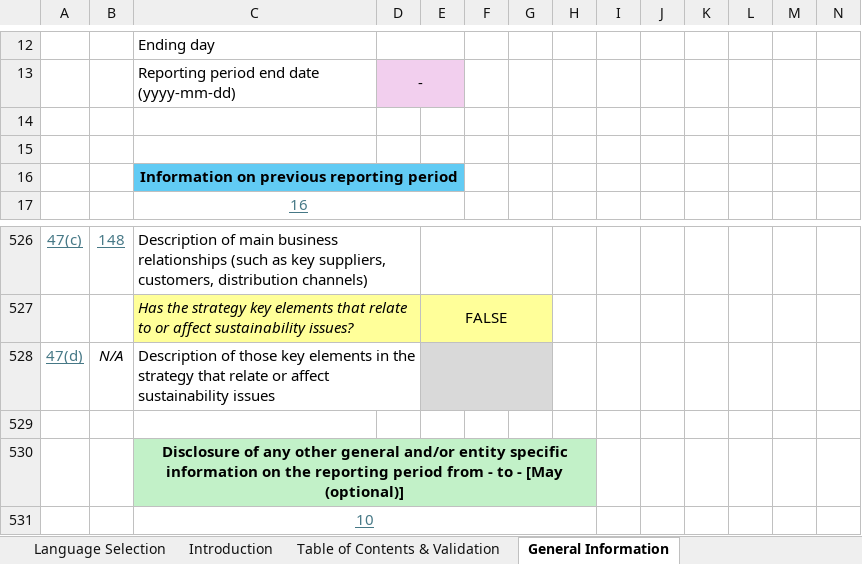
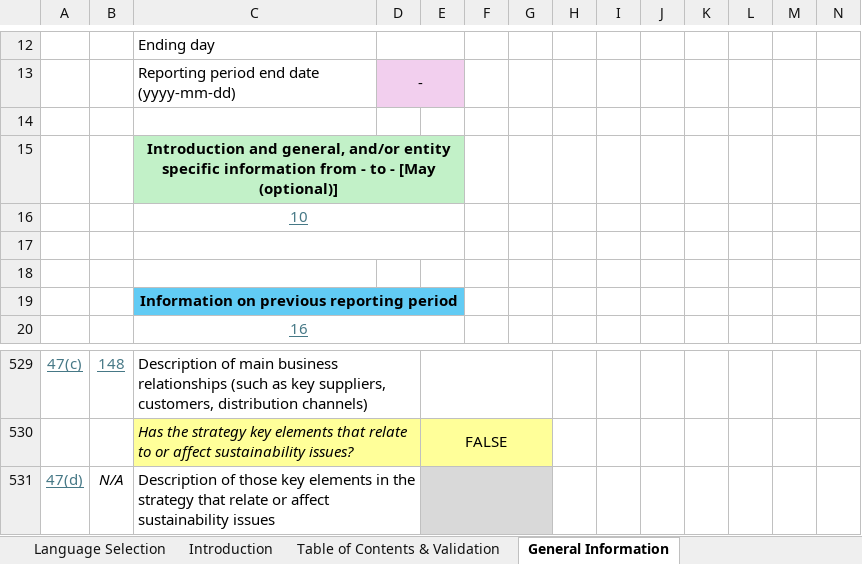
Before and after one commit to EFRAG-EU/Digital-Template-Data-Migration-Tool, an Excel workbook: src/migration_tool/data/VSME-Digital-Template-1.3.0.xlsx, sheet General Information, drawn as a sheet; only a part is shown, gaps mark what is left out; values as stored, in another font and other column widths than the file's, no borders; charts and pictures and conditional formats not drawn; removed rows and columns are numbered as before the commit, all else as after; rows hold the shown columns only; the diff names each change by its address in the sheet, - before the commit and + after, or states it on an @@ line.

```diff
--- a/src/migration_tool/data/VSME-Digital-Template-1.3.0.xlsx (sheet General Information)
+++ b/src/migration_tool/data/VSME-Digital-Template-1.3.0.xlsx (sheet General Information)
+row 15:  |  | Introduction and general, and/or entity specific information from - to - [May (optional)]
@@ row 531 moved to row 16: 10 @@
+row 17: (empty)
-row 529: (empty)
-row 530:  |  | Disclosure of any other general and/or entity specific information on the reporting period from - to - [May (optional)]
```
Also changed, not shown: sheet Translations, sheet Footnotes, sheet Table of Contents & Validation, sheet Introduction, other sheet tabs, formulas that keep their value, hidden cells, charts or pictures, 1 other file.
